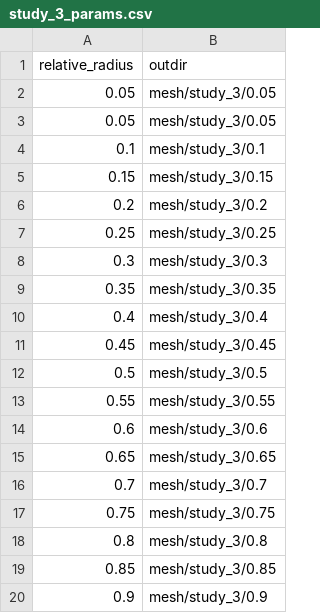
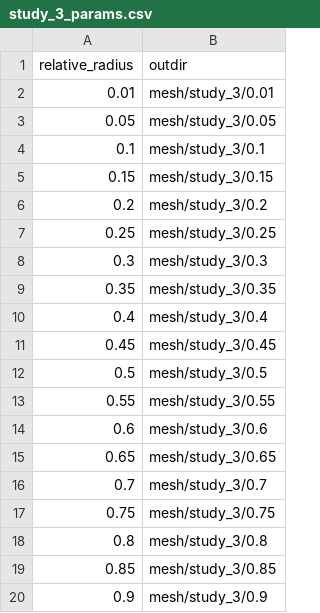
Before and after one commit to molel-gt/ssb, a CSV file: study_3_params.csv, drawn as a sheet; removed rows and columns are numbered as before the commit, all else as after; the diff names each change by its address in the sheet, - before the commit and + after, or states it on an @@ line.

Commit message:
update

```diff
--- a/study_3_params.csv
+++ b/study_3_params.csv
-row 2: 0.05 | mesh/study_3/0.05
+row 2: 0.01 | mesh/study_3/0.01
```
